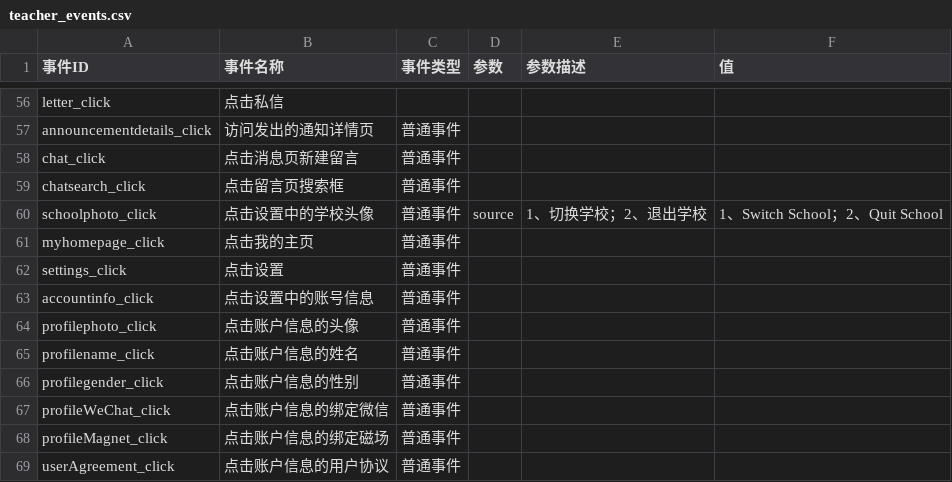
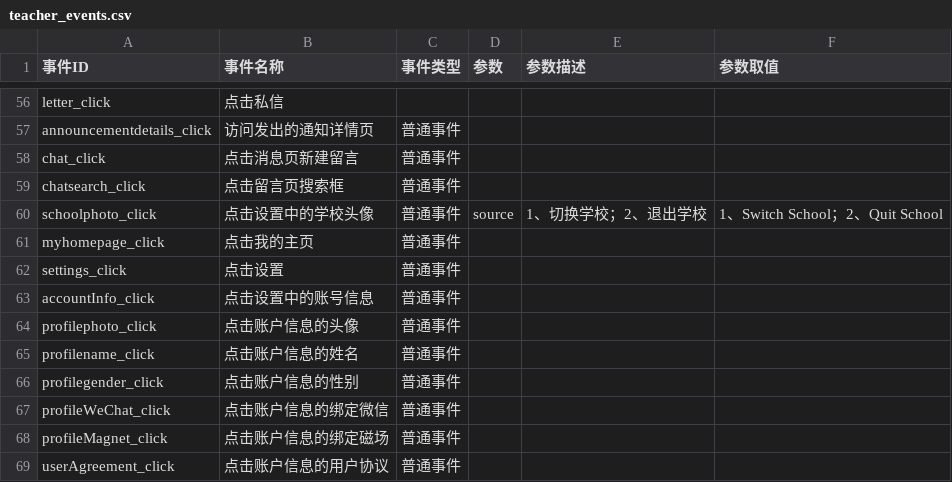
Before and after one commit to orangeince/EventTrackParser, a CSV file: Resources/teacher_events.csv, drawn as a sheet; only a part is shown, gaps mark what is left out; the diff names each change by its address in the sheet, - before the commit and + after, or states it on an @@ line.

```diff
--- a/Resources/teacher_events.csv
+++ b/Resources/teacher_events.csv
-F1: 值
+F1: 参数取值
-A63 (事件ID): accountinfo_click
+A63 (事件ID): accountInfo_click
```
Also changed, not shown: Resources/parent_events.csv, 3 other files.
